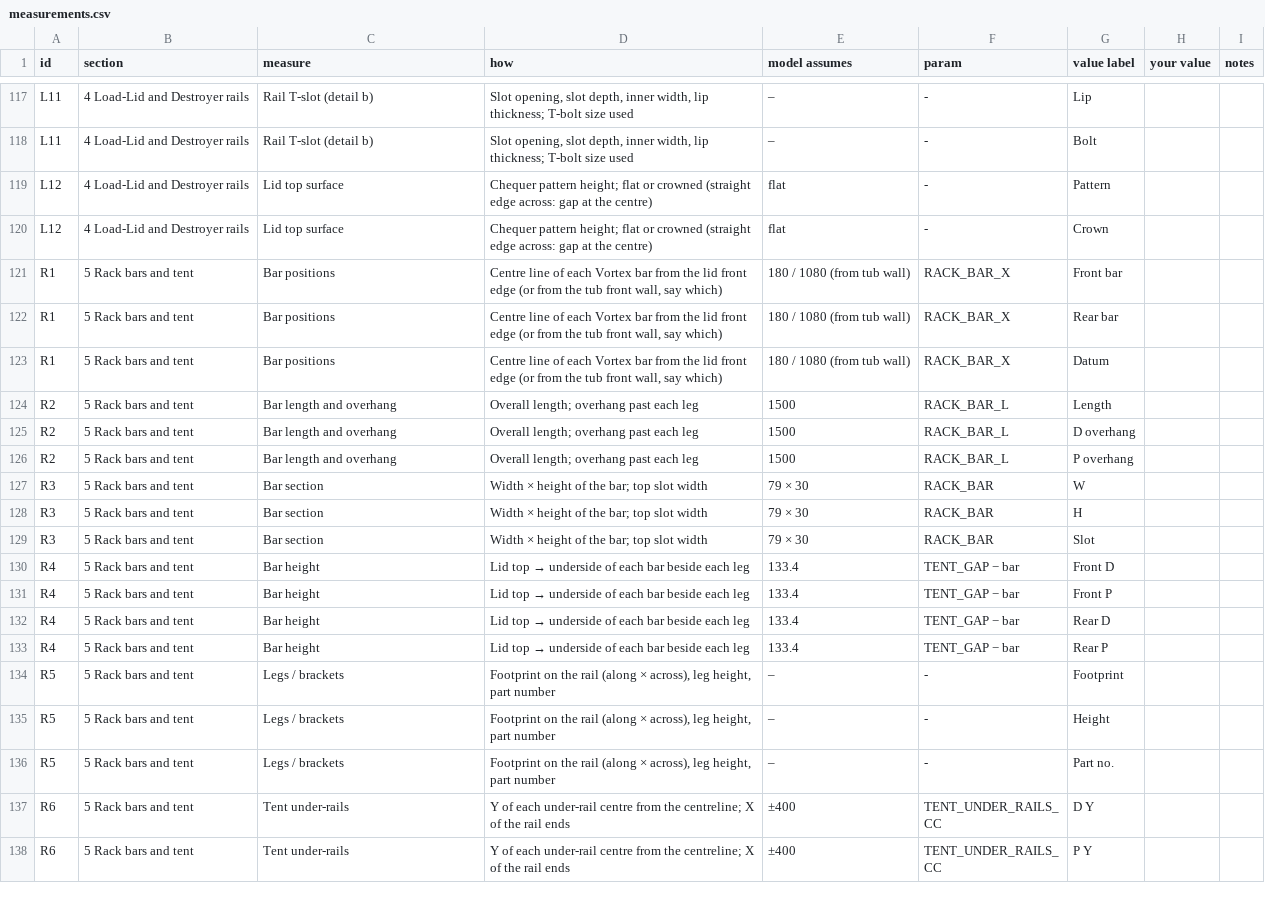
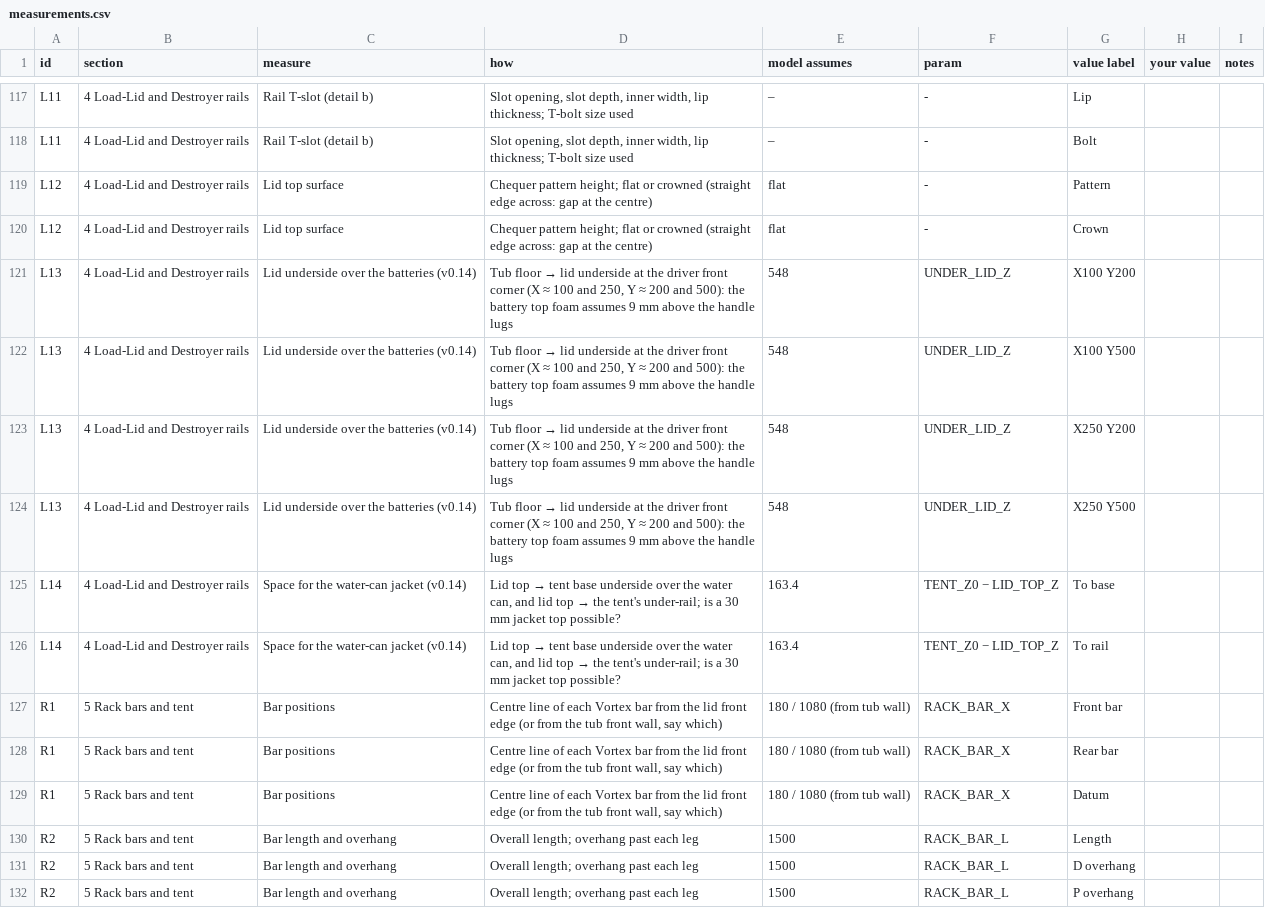
Before and after one commit to Kieran-who/kia-tasman-fitout, a CSV file: docs/measurements/measurements.csv, drawn as a sheet; only a part is shown, gaps mark what is left out; the shorter side is filled out with more unchanged rows; the diff names each change by its address in the sheet, - before the commit and + after, or states it on an @@ line.

```diff
--- a/docs/measurements/measurements.csv
+++ b/docs/measurements/measurements.csv
+row 121: L13 | 4 Load-Lid and Destroyer rails | Lid underside over the batteries (v0.14) | Tub floor → lid underside at the driver front corner (X ≈ 100 and 250, Y ≈ 200 and 500): the battery top foam assumes 9 mm above the handle lugs | 548 | UNDER_LID_Z | X100 Y200
+row 122: L13 | 4 Load-Lid and Destroyer rails | Lid underside over the batteries (v0.14) | Tub floor → lid underside at the driver front corner (X ≈ 100 and 250, Y ≈ 200 and 500): the battery top foam assumes 9 mm above the handle lugs | 548 | UNDER_LID_Z | X100 Y500
+row 123: L13 | 4 Load-Lid and Destroyer rails | Lid underside over the batteries (v0.14) | Tub floor → lid underside at the driver front corner (X ≈ 100 and 250, Y ≈ 200 and 500): the battery top foam assumes 9 mm above the handle lugs | 548 | UNDER_LID_Z | X250 Y200
+row 124: L13 | 4 Load-Lid and Destroyer rails | Lid underside over the batteries (v0.14) | Tub floor → lid underside at the driver front corner (X ≈ 100 and 250, Y ≈ 200 and 500): the battery top foam assumes 9 mm above the handle lugs | 548 | UNDER_LID_Z | X250 Y500
+row 125: L14 | 4 Load-Lid and Destroyer rails | Space for the water-can jacket (v0.14) | Lid top → tent base underside over the water can, and lid top → the tent's under-rail; is a 30 mm jacket top possible? | 163.4 | TENT_Z0 − LID_TOP_Z | To base
+row 126: L14 | 4 Load-Lid and Destroyer rails | Space for the water-can jacket (v0.14) | Lid top → tent base underside over the water can, and lid top → the tent's under-rail; is a 30 mm jacket top possible? | 163.4 | TENT_Z0 − LID_TOP_Z | To rail
```
Also changed, not shown: bom/cost-rates.csv, bom/stage-map.csv, 57 other files.
